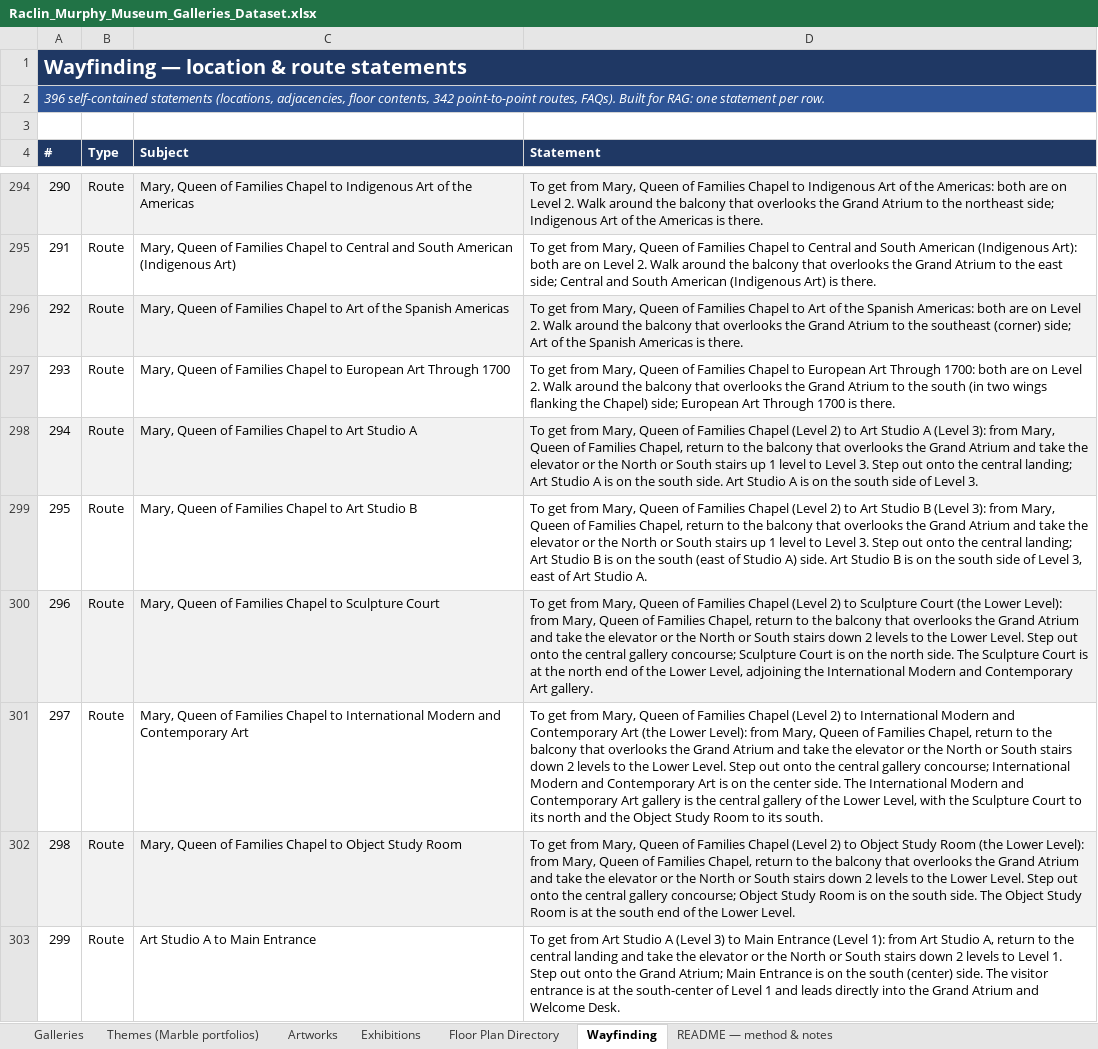
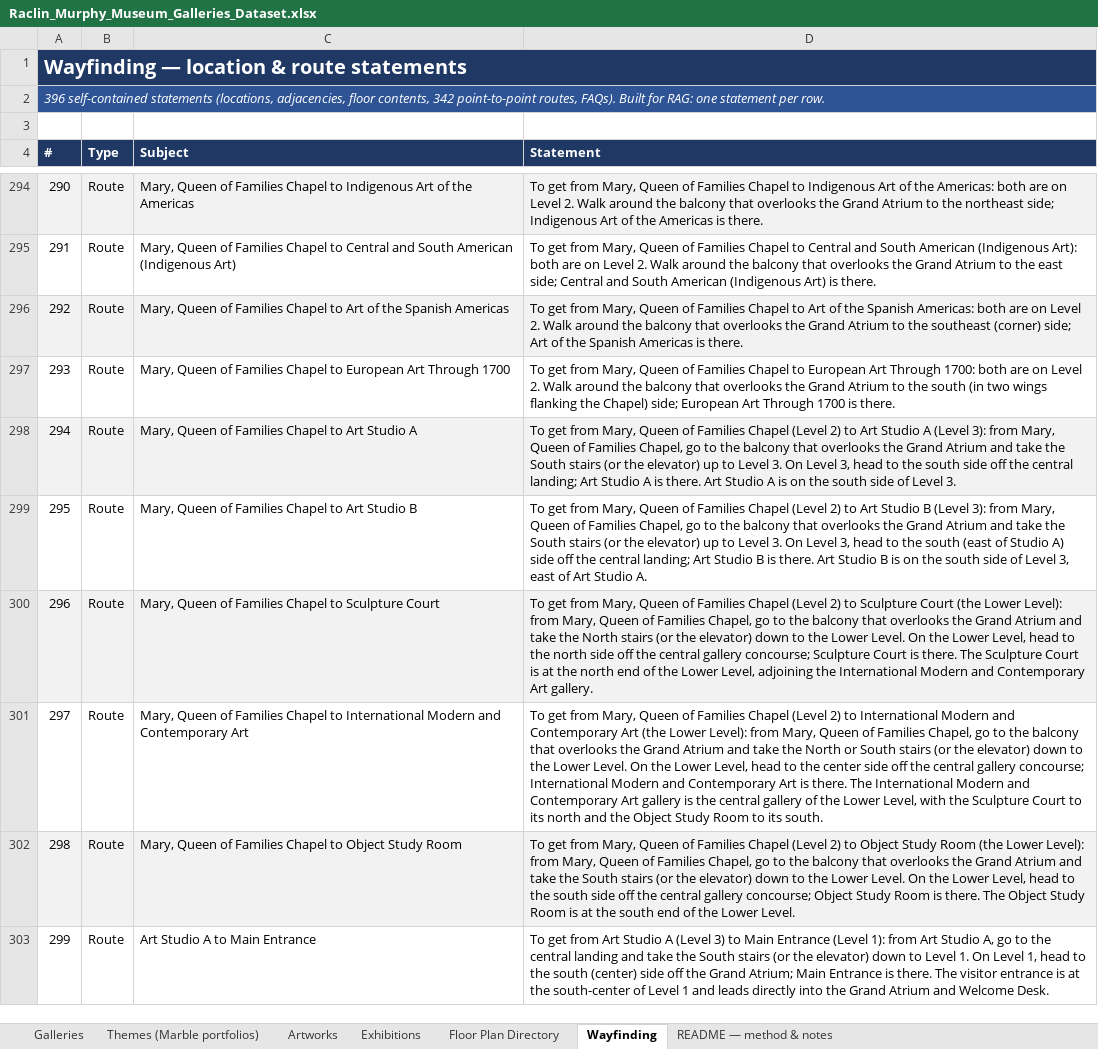
Before and after one commit to JackOwens38/AgenticAIFinal, an Excel workbook: data/Raclin_Murphy_Museum_Galleries_Dataset.xlsx, sheet Wayfinding, drawn as a sheet; only a part is shown, gaps mark what is left out; values as stored, in another font and other column widths than the file's, no borders; the diff covers the shown part only; the diff names each change by its address in the sheet, - before the commit and + after, or states it on an @@ line.

Commit message:
Updated Dataset

```diff
--- a/data/Raclin_Murphy_Museum_Galleries_Dataset.xlsx (sheet Wayfinding)
+++ b/data/Raclin_Murphy_Museum_Galleries_Dataset.xlsx (sheet Wayfinding)
-D298 (Statement): …Families Chapel, return to the balcony that overlooks the Grand Atrium and take the elevator or the North or South stairs up 1 level to Level 3. Step out onto the central landing; Art Studio A is on the south side. Art Studio…
+D298 (Statement): …Families Chapel, go to the balcony that overlooks the Grand Atrium and take the South stairs (or the elevator) up to Level 3. On Level 3, head to the south side off the central landing; Art Studio A is there. Art Studio…
-D299 (Statement): …Families Chapel, return to the balcony that overlooks the Grand Atrium and take the elevator or the North or South stairs up 1 level to Level 3. Step out onto the central landing; Art Studio B is on the south (east of Studio A) side. Art Studio…
+D299 (Statement): …Families Chapel, go to the balcony that overlooks the Grand Atrium and take the South stairs (or the elevator) up to Level 3. On Level 3, head to the south (east of Studio A) side off the central landing; Art Studio B is there. Art Studio…
-D300 (Statement): …Families Chapel, return to the balcony that overlooks the Grand Atrium and take the elevator or the North or South stairs down 2 levels to the Lower Level. Step out onto the central gallery concourse; Sculpture Court is on the north side. The Sculpture…
+D300 (Statement): …Families Chapel, go to the balcony that overlooks the Grand Atrium and take the North stairs (or the elevator) down to the Lower Level. On the Lower Level, head to the north side off the central gallery concourse; Sculpture Court is there. The Sculpture…
-D301 (Statement): …Families Chapel, return to the balcony that overlooks the Grand Atrium and take the elevator or the North or South stairs down 2 levels to the Lower Level. Step out onto the central gallery concourse; International Modern and Contemporary Art is on the center side. The International…
+D301 (Statement): …Families Chapel, go to the balcony that overlooks the Grand Atrium and take the North or South stairs (or the elevator) down to the Lower Level. On the Lower Level, head to the center side off the central gallery concourse; International Modern and Contemporary Art is there. The International…
-D302 (Statement): …Families Chapel, return to the balcony that overlooks the Grand Atrium and take the elevator or the North or South stairs down 2 levels to the Lower Level. Step out onto the central gallery concourse; Object Study Room is on the south side. The Object…
+D302 (Statement): …Families Chapel, go to the balcony that overlooks the Grand Atrium and take the South stairs (or the elevator) down to the Lower Level. On the Lower Level, head to the south side off the central gallery concourse; Object Study Room is there. The Object…
-D303 (Statement): …Studio A, return to the central landing and take the elevator or the North or South stairs down 2 levels to Level 1. Step out onto the Grand Atrium; Main Entrance is on the south (center) side. The visitor…
+D303 (Statement): …Studio A, go to the central landing and take the South stairs (or the elevator) down to Level 1. On Level 1, head to the south (center) side off the Grand Atrium; Main Entrance is there. The visitor…
```
Also changed, not shown: 244 edited cells elsewhere in this sheet, sheet Artworks, sheet README — method & notes.
